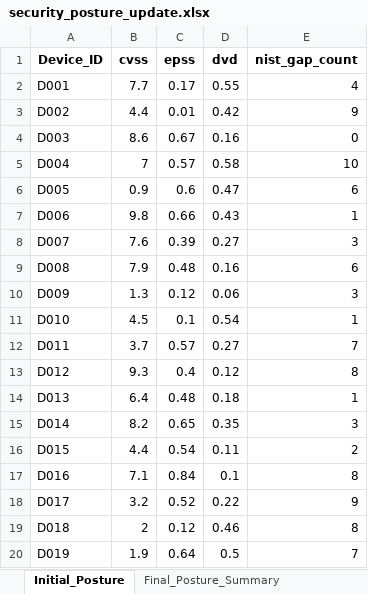
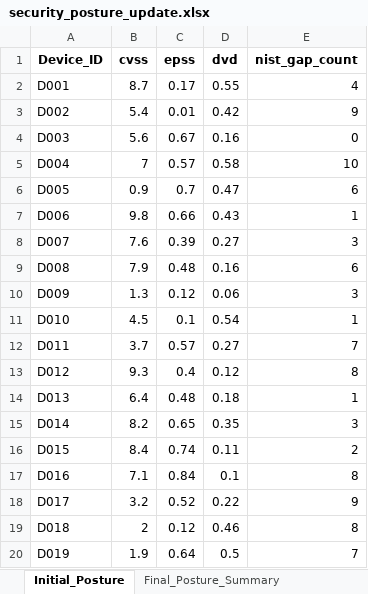
Before and after one commit to HarshitBalaji/vaccine_iot_cold_chain, an Excel workbook: Attempt6/security_posture_update.xlsx, sheet Initial_Posture, drawn as a sheet; only a part is shown; values as stored, in another font and other column widths than the file's, no borders; the diff names each change by its address in the sheet, - before the commit and + after, or states it on an @@ line.

```diff
--- a/Attempt6/security_posture_update.xlsx (sheet Initial_Posture)
+++ b/Attempt6/security_posture_update.xlsx (sheet Initial_Posture)
-B2 (cvss): 7.7
+B2 (cvss): 8.7
-B3 (cvss): 4.4
+B3 (cvss): 5.4
-B4 (cvss): 8.6
+B4 (cvss): 5.6
-C6 (epss): 0.6
+C6 (epss): 0.7
-B16 (cvss): 4.4
+B16 (cvss): 8.4
-C16 (epss): 0.54
+C16 (epss): 0.74
```
Also changed, not shown: sheet Final_Posture_Summary, 7 other files.
